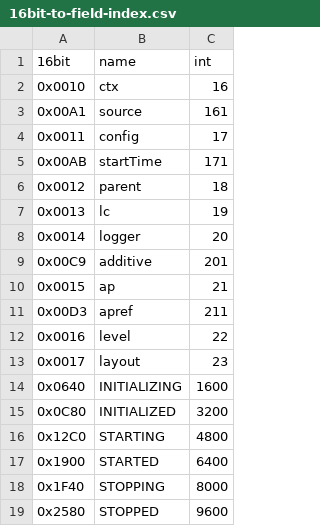
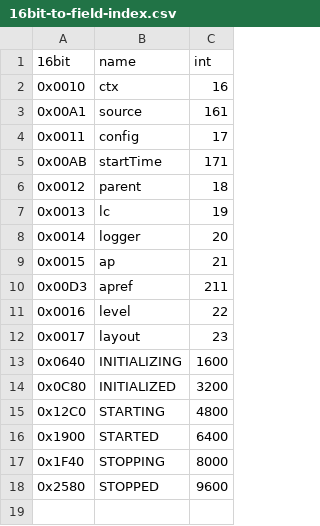
Before and after one commit to GrayWolf64/logging-log4g, a CSV file: 16bit-to-field-index.csv, drawn as a sheet; the diff names each change by its address in the sheet, - before the commit and + after, or states it on an @@ line.

Commit message:
Logger additive attr not use PvtC

```diff
--- a/16bit-to-field-index.csv
+++ b/16bit-to-field-index.csv
-row 9: 0x00C9 | additive | 201
```
Also changed, not shown: 1 other file.
